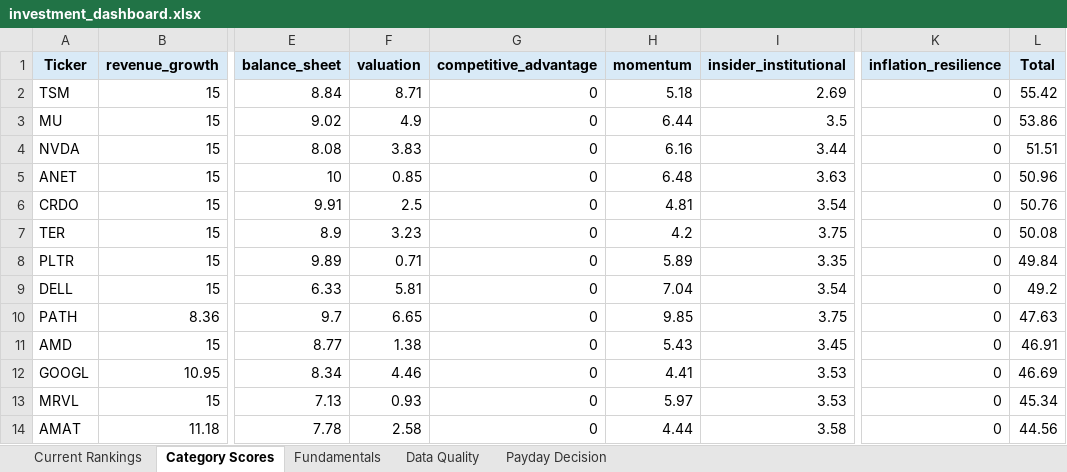
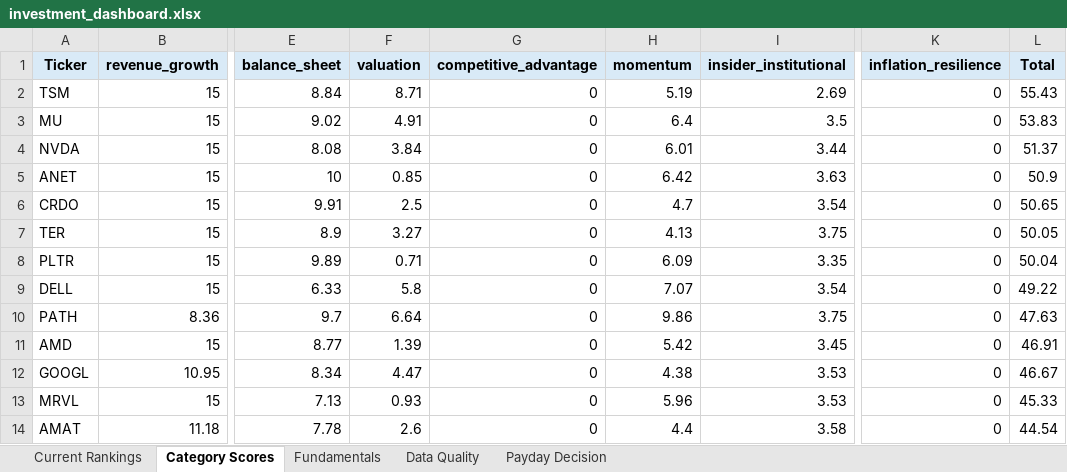
Before and after one commit to Grzesiak33/Version-2-Stock-Investment-Model, an Excel workbook: reports/investment_dashboard.xlsx, sheet Category Scores, drawn as a sheet; only a part is shown, gaps mark what is left out; values as stored, in another font and other column widths than the file's, no borders; the diff covers the shown part only; the diff names each change by its address in the sheet, - before the commit and + after, or states it on an @@ line.

```diff
--- a/reports/investment_dashboard.xlsx (sheet Category Scores)
+++ b/reports/investment_dashboard.xlsx (sheet Category Scores)
-H2 (momentum): 5.18
+H2 (momentum): 5.19
-L2 (Total): 55.42
+L2 (Total): 55.43
-F3 (valuation): 4.9
+F3 (valuation): 4.91
-H3 (momentum): 6.44
+H3 (momentum): 6.4
-L3 (Total): 53.86
+L3 (Total): 53.83
-F4 (valuation): 3.83
+F4 (valuation): 3.84
-H4 (momentum): 6.16
+H4 (momentum): 6.01
-L4 (Total): 51.51
+L4 (Total): 51.37
-H5 (momentum): 6.48
+H5 (momentum): 6.42
-L5 (Total): 50.96
+L5 (Total): 50.9
-H6 (momentum): 4.81
+H6 (momentum): 4.7
-L6 (Total): 50.76
+L6 (Total): 50.65
-F7 (valuation): 3.23
+F7 (valuation): 3.27
-H7 (momentum): 4.2
+H7 (momentum): 4.13
-L7 (Total): 50.08
+L7 (Total): 50.05
-H8 (momentum): 5.89
+H8 (momentum): 6.09
-L8 (Total): 49.84
+L8 (Total): 50.04
-F9 (valuation): 5.81
+F9 (valuation): 5.8
-H9 (momentum): 7.04
+H9 (momentum): 7.07
-L9 (Total): 49.2
+L9 (Total): 49.22
-F10 (valuation): 6.65
+F10 (valuation): 6.64
-H10 (momentum): 9.85
+H10 (momentum): 9.86
-F11 (valuation): 1.38
+F11 (valuation): 1.39
-H11 (momentum): 5.43
+H11 (momentum): 5.42
-F12 (valuation): 4.46
+F12 (valuation): 4.47
-H12 (momentum): 4.41
+H12 (momentum): 4.38
-L12 (Total): 46.69
+L12 (Total): 46.67
-H13 (momentum): 5.97
+H13 (momentum): 5.96
-L13 (Total): 45.34
+L13 (Total): 45.33
-F14 (valuation): 2.58
+F14 (valuation): 2.6
-H14 (momentum): 4.44
+H14 (momentum): 4.4
-L14 (Total): 44.56
+L14 (Total): 44.54
```
Also changed, not shown: 1 added row, 1 removed row and 42 edited cells elsewhere in this sheet, sheet Fundamentals, sheet Current Rankings, sheet Payday Decision, sheet Data Quality, 32 other files.
